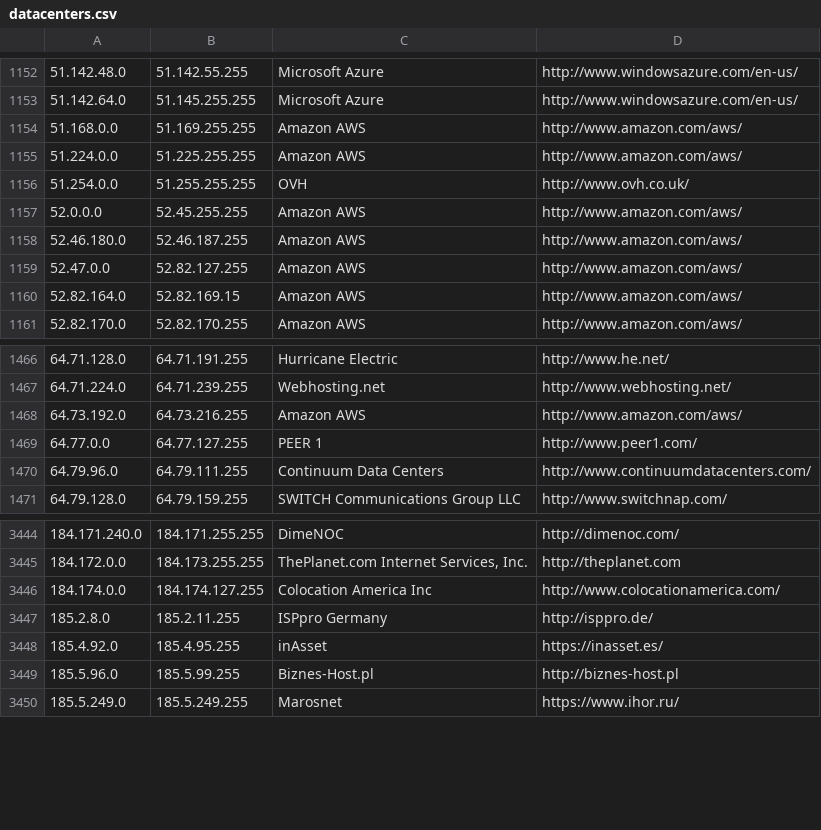
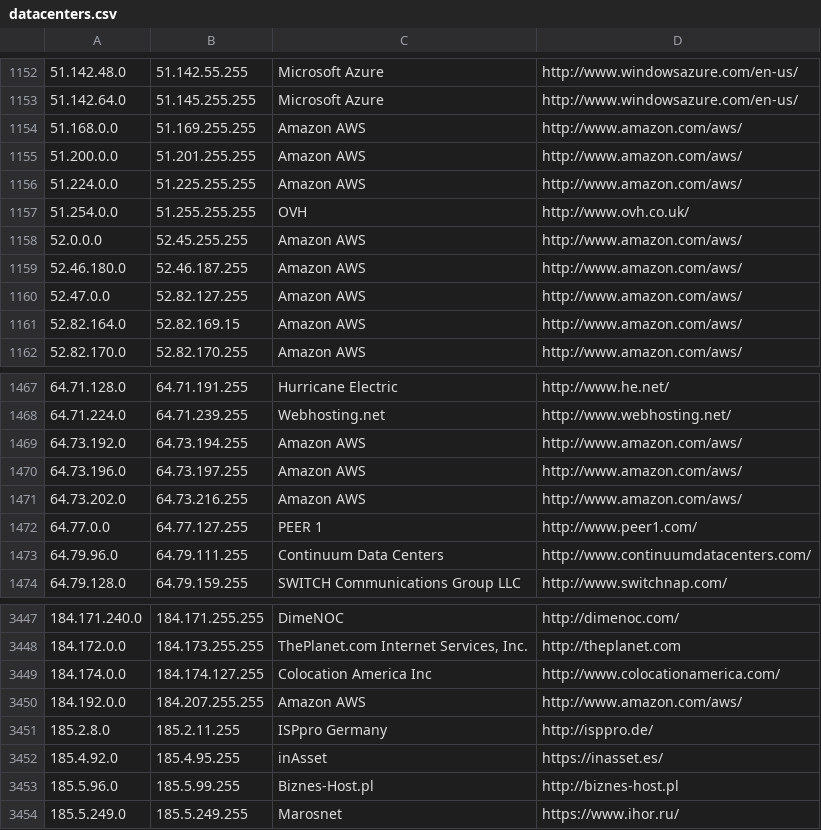
Before and after one commit to PodderApps/ipcat, a CSV file: datacenters.csv, drawn as a sheet; only a part is shown, gaps mark what is left out.

Commit message:
Update IP list

```diff
--- a/datacenters.csv
+++ b/datacenters.csv
@@ -1154,2 +1154,3 @@
 51.168.0.0,51.169.255.255,Amazon AWS,http://www.amazon.com/aws/
+51.200.0.0,51.201.255.255,Amazon AWS,http://www.amazon.com/aws/
 51.224.0.0,51.225.255.255,Amazon AWS,http://www.amazon.com/aws/
@@ -1467,3 +1468,5 @@
 64.71.224.0,64.71.239.255,Webhosting.net,http://www.webhosting.net/
-64.73.192.0,64.73.216.255,Amazon AWS,http://www.amazon.com/aws/
+64.73.192.0,64.73.194.255,Amazon AWS,http://www.amazon.com/aws/
+64.73.196.0,64.73.197.255,Amazon AWS,http://www.amazon.com/aws/
+64.73.202.0,64.73.216.255,Amazon AWS,http://www.amazon.com/aws/
 64.77.0.0,64.77.127.255,PEER 1,http://www.peer1.com/
@@ -3446,2 +3449,3 @@
 184.174.0.0,184.174.127.255,Colocation America Inc,http://www.colocationamerica.com/
+184.192.0.0,184.207.255.255,Amazon AWS,http://www.amazon.com/aws/
 185.2.8.0,185.2.11.255,ISPpro Germany,http://isppro.de/
```
Also changed, not shown: datacenters-stats.csv.
